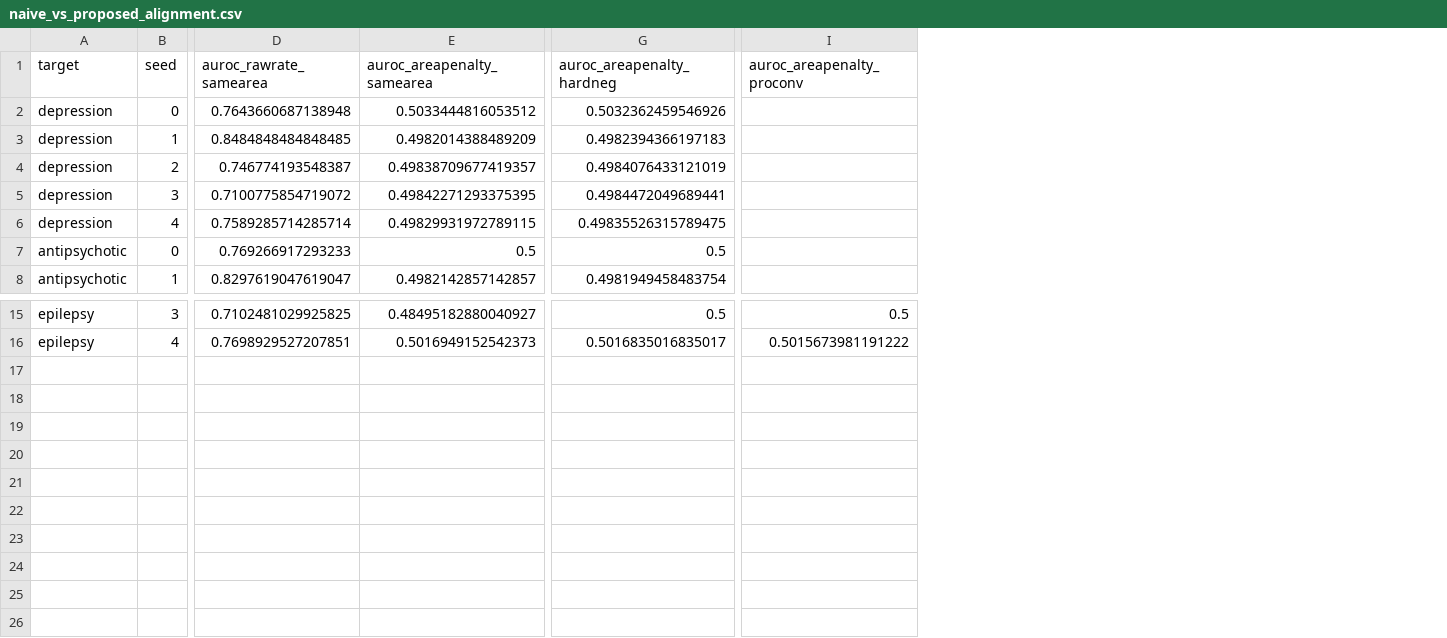
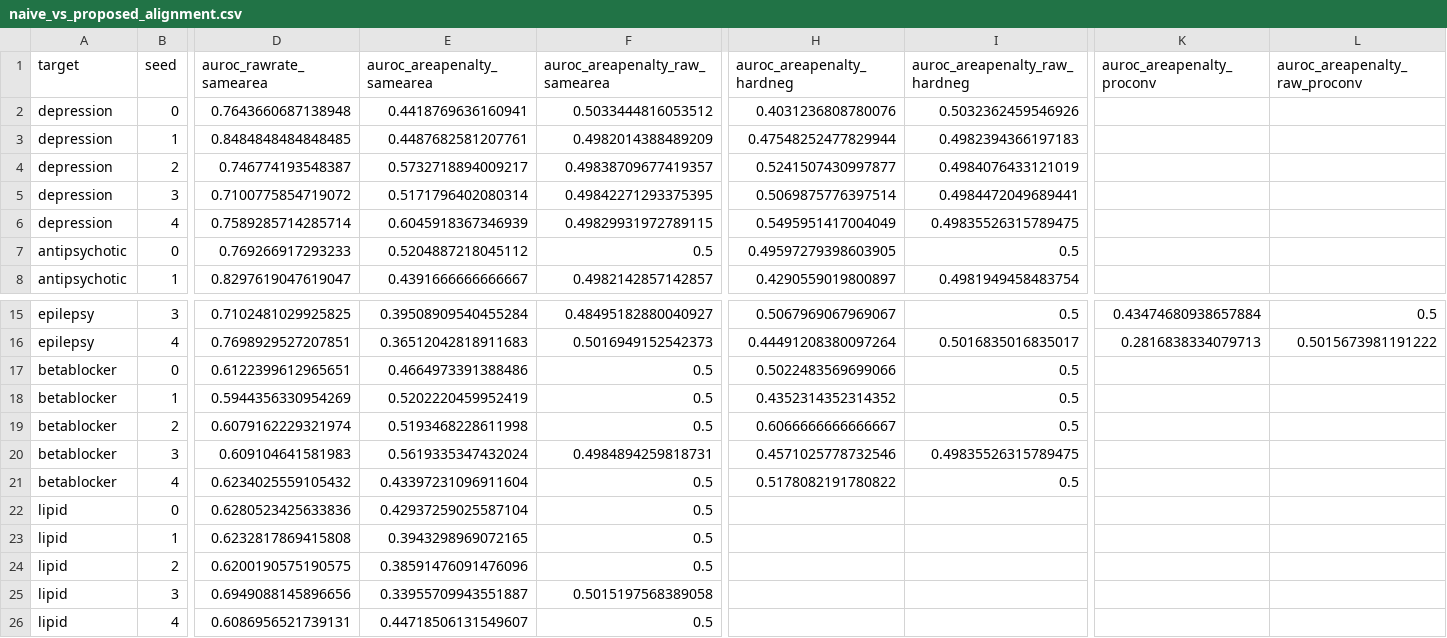
Before and after one commit to edanmn/area-debiasing-drug-repurposing, a CSV file: results/naive_vs_proposed_alignment.csv, drawn as a sheet; only a part is shown, gaps mark what is left out; addresses are those after the commit; rows hold the shown columns only; the diff names each change by its address in the sheet, - before the commit and + after, or states it on an @@ line.

```diff
--- a/results/naive_vs_proposed_alignment.csv
+++ b/results/naive_vs_proposed_alignment.csv
+column E (auroc_areapenalty_samearea), rows 2-8: 0.4418769636160941 | 0.4487682581207761 | 0.5732718894009217 | 0.5171796402080314 | 0.6045918367346939 | 0.5204887218045112 | 0.4391666666666667; rows 15-16: 0.39508909540455284 | 0.36512042818911683
+column H (auroc_areapenalty_hardneg), rows 2-8: 0.4031236808780076 | 0.47548252477829944 | 0.5241507430997877 | 0.5069875776397514 | 0.5495951417004049 | 0.49597279398603905 | 0.4290559019800897; rows 15-16: 0.5067969067969067 | 0.44491208380097264
+column K (auroc_areapenalty_proconv), rows 15-16: 0.43474680938657884 | 0.2816838334079713
-F1: auroc_areapenalty_samearea
+F1: auroc_areapenalty_raw_samearea
-I1: auroc_areapenalty_hardneg
+I1: auroc_areapenalty_raw_hardneg
-L1: auroc_areapenalty_proconv
+L1: auroc_areapenalty_raw_proconv
+row 17: betablocker | 0 | 0.6122399612965651 | 0.4664973391388486 | 0.5 | 0.5022483569699066 | 0.5
+row 18: betablocker | 1 | 0.5944356330954269 | 0.5202220459952419 | 0.5 | 0.4352314352314352 | 0.5
+row 19: betablocker | 2 | 0.6079162229321974 | 0.5193468228611998 | 0.5 | 0.6066666666666667 | 0.5
+row 20: betablocker | 3 | 0.609104641581983 | 0.5619335347432024 | 0.4984894259818731 | 0.4571025778732546 | 0.49835526315789475
+row 21: betablocker | 4 | 0.6234025559105432 | 0.43397231096911604 | 0.5 | 0.5178082191780822 | 0.5
+row 22: lipid | 0 | 0.6280523425633836 | 0.42937259025587104 | 0.5
+row 23: lipid | 1 | 0.6232817869415808 | 0.3943298969072165 | 0.5
+row 24: lipid | 2 | 0.6200190575190575 | 0.38591476091476096 | 0.5
+row 25: lipid | 3 | 0.6949088145896656 | 0.33955709943551887 | 0.5015197568389058
+row 26: lipid | 4 | 0.6086956521739131 | 0.44718506131549607 | 0.5
```
Also changed, not shown: results/eval_hard_negatives.csv, 16 other files.
